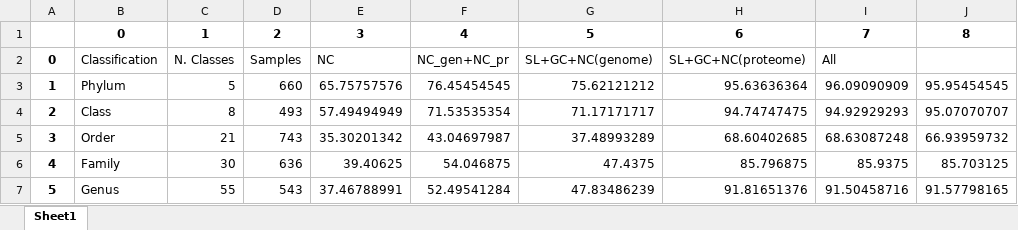
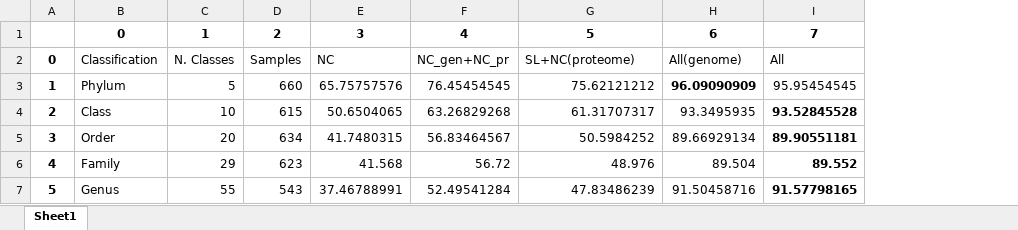
Before and after one commit to jorgeMFS/Archaea2, an Excel workbook: xlslist/Acc_Xgboost.xlsx, sheet Sheet1, drawn as a sheet; values as stored, in another font and other column widths than the file's, no borders; removed rows and columns are numbered as before the commit, all else as after; the diff names each change by its address in the sheet, - before the commit and + after, or states it on an @@ line.

```diff
--- a/xlslist/Acc_Xgboost.xlsx (sheet Sheet1)
+++ b/xlslist/Acc_Xgboost.xlsx (sheet Sheet1)
-column H, rows 1-7: 6 | SL+GC+NC(proteome) | 95.63636364 | 94.74747475 | 68.60402685 | 85.796875 | 91.81651376
+column H, rows 1-7: 6 | All(genome) | 96.09090909 | 93.3495935 | 89.66929134 | 89.504 | 91.50458716
-column J, rows 1-7: 8 |  | 95.95454545 | 95.07070707 | 66.93959732 | 85.703125 | 91.57798165
-G2: SL+GC+NC(genome)
+G2: SL+NC(proteome)
-I3: 96.09090909
+I3: 95.95454545
-C4: 8
+C4: 10
-D4: 493
+D4: 615
-E4: 57.49494949
+E4: 50.6504065
-F4: 71.53535354
+F4: 63.26829268
-G4: 71.17171717
+G4: 61.31707317
-I4: 94.92929293
+I4: 93.52845528
-I4:I7 bold: off
+I4:I7 bold: on
-C5: 21
+C5: 20
-D5: 743
+D5: 634
-E5: 35.30201342
+E5: 41.7480315
-F5: 43.04697987
+F5: 56.83464567
-G5: 37.48993289
+G5: 50.5984252
-I5: 68.63087248
+I5: 89.90551181
-C6: 30
+C6: 29
-D6: 636
+D6: 623
-E6: 39.40625
+E6: 41.568
-F6: 54.046875
+F6: 56.72
-G6: 47.4375
+G6: 48.976
-I6: 85.9375
+I6: 89.552
-I7: 91.50458716
+I7: 91.57798165
```
Also changed, not shown: xlslist/Acc_other_class.xlsx, xlslist/F1_Xgboost.xlsx, 11 other files.
